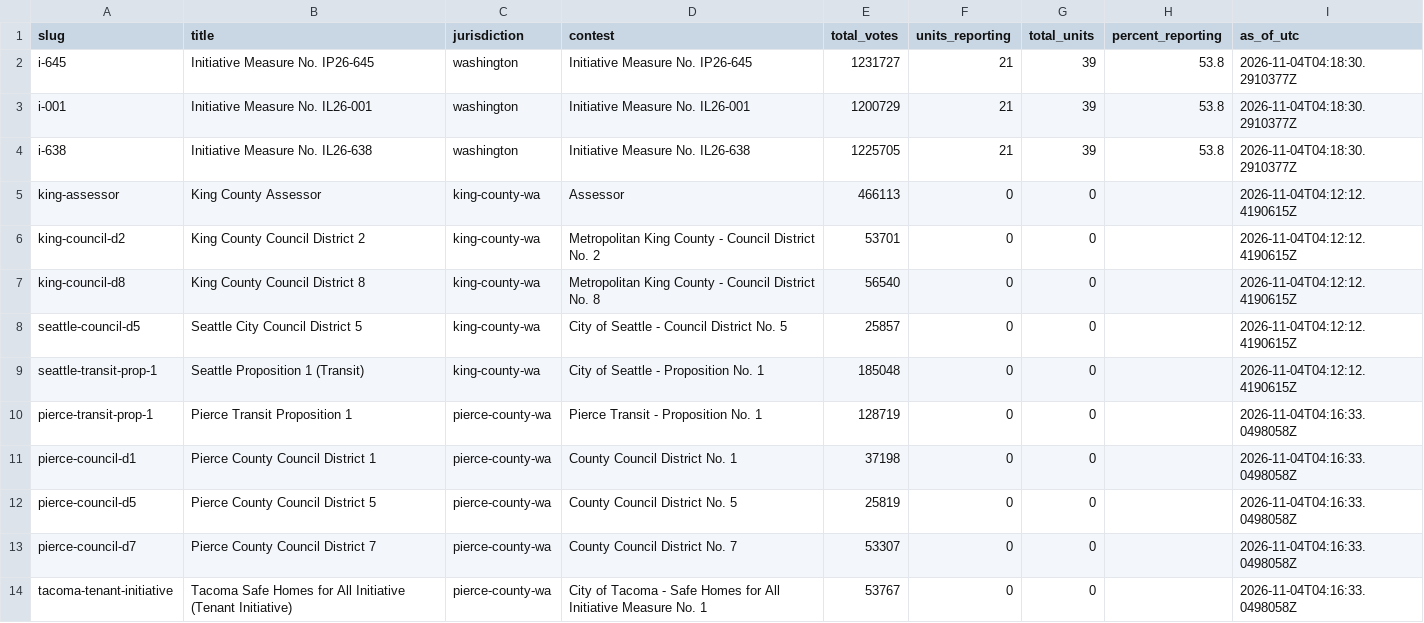
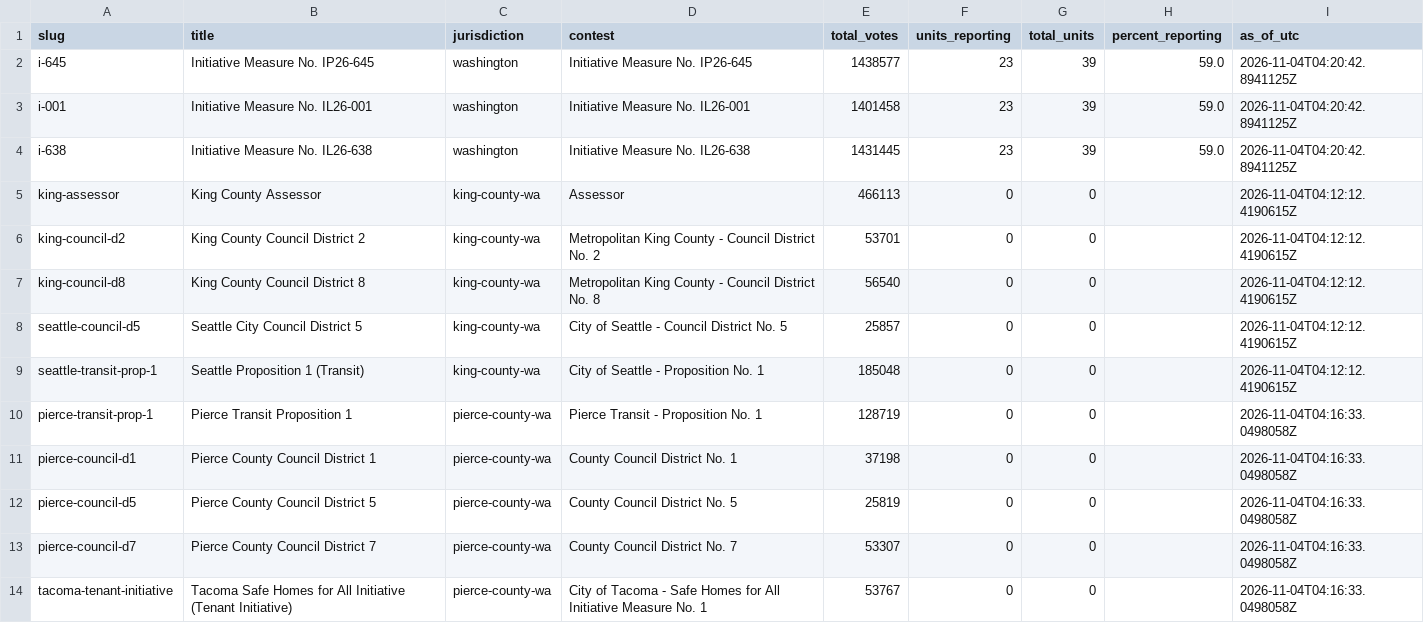
Before and after one commit to KNKXPublicRadio/wa-election-2026, a CSV file: data/status.csv, drawn as a sheet.

```diff
--- a/data/status.csv
+++ b/data/status.csv
@@ -1,5 +1,5 @@
 slug,title,jurisdiction,contest,total_votes,units_reporting,total_units,percent_reporting,as_of_utc
-i-645,Initiative Measure No. IP26-645,washington,Initiative Measure No. IP26-645,1231727,21,39,53.8,2026-11-04T04:18:30.2910377Z
-i-001,Initiative Measure No. IL26-001,washington,Initiative Measure No. IL26-001,1200729,21,39,53.8,2026-11-04T04:18:30.2910377Z
-i-638,Initiative Measure No. IL26-638,washington,Initiative Measure No. IL26-638,1225705,21,39,53.8,2026-11-04T04:18:30.2910377Z
+i-645,Initiative Measure No. IP26-645,washington,Initiative Measure No. IP26-645,1438577,23,39,59.0,2026-11-04T04:20:42.8941125Z
+i-001,Initiative Measure No. IL26-001,washington,Initiative Measure No. IL26-001,1401458,23,39,59.0,2026-11-04T04:20:42.8941125Z
+i-638,Initiative Measure No. IL26-638,washington,Initiative Measure No. IL26-638,1431445,23,39,59.0,2026-11-04T04:20:42.8941125Z
 king-assessor,King County Assessor,king-county-wa,Assessor,466113,0,0,,2026-11-04T04:12:12.4190615Z
```
Also changed, not shown: 3 other files.
